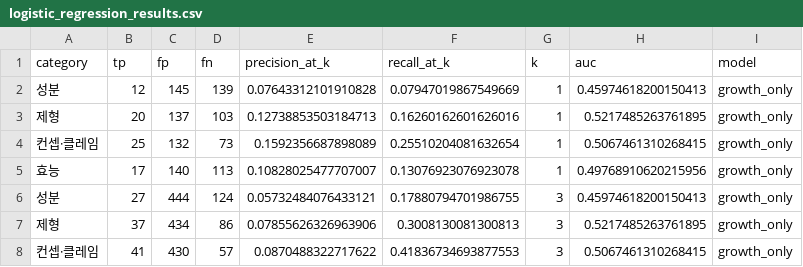
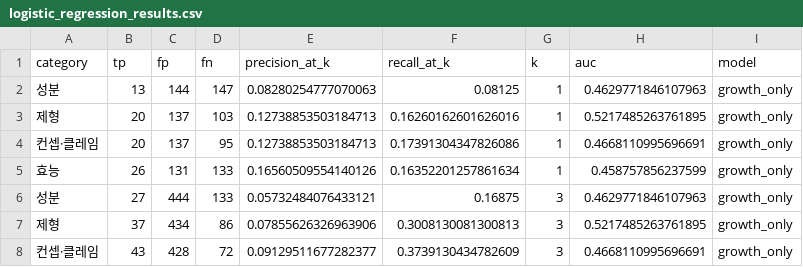
Before and after one commit to hyunj11/thesis, a CSV file: logistic_regression_results.csv, drawn as a sheet; only a part is shown; the diff covers the shown part only.

```diff
--- a/logistic_regression_results.csv
+++ b/logistic_regression_results.csv
@@ -1,8 +1,8 @@
 category,tp,fp,fn,precision_at_k,recall_at_k,k,auc,model
-성분,12,145,139,0.07643312101910828,0.07947019867549669,1,0.45974618200150413,growth_only
+성분,13,144,147,0.08280254777070063,0.08125,1,0.4629771846107963,growth_only
 제형,20,137,103,0.12738853503184713,0.16260162601626016,1,0.5217485263761895,growth_only
-컨셉·클레임,25,132,73,0.1592356687898089,0.25510204081632654,1,0.5067461310268415,growth_only
-효능,17,140,113,0.10828025477707007,0.13076923076923078,1,0.49768910620215956,growth_only
-성분,27,444,124,0.05732484076433121,0.17880794701986755,3,0.45974618200150413,growth_only
+컨셉·클레임,20,137,95,0.12738853503184713,0.17391304347826086,1,0.4668110995696691,growth_only
+효능,26,131,133,0.16560509554140126,0.16352201257861634,1,0.458757856237599,growth_only
+성분,27,444,133,0.05732484076433121,0.16875,3,0.4629771846107963,growth_only
 제형,37,434,86,0.07855626326963906,0.3008130081300813,3,0.5217485263761895,growth_only
-컨셉·클레임,41,430,57,0.0870488322717622,0.41836734693877553,3,0.5067461310268415,growth_only
+컨셉·클레임,43,428,72,0.09129511677282377,0.3739130434782609,3,0.4668110995696691,growth_only
```
Also changed, not shown: 95 edited cells elsewhere in this file, baseline_results.csv, category_volatility_keyword.csv, 24 other files.
